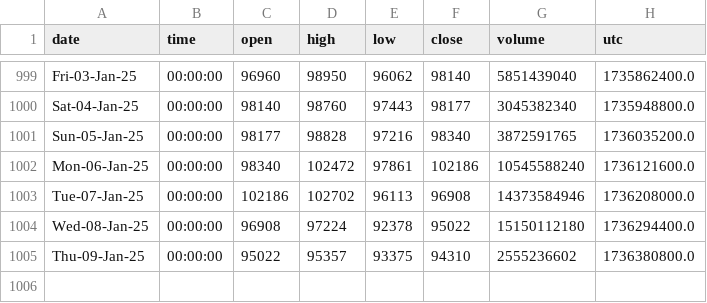
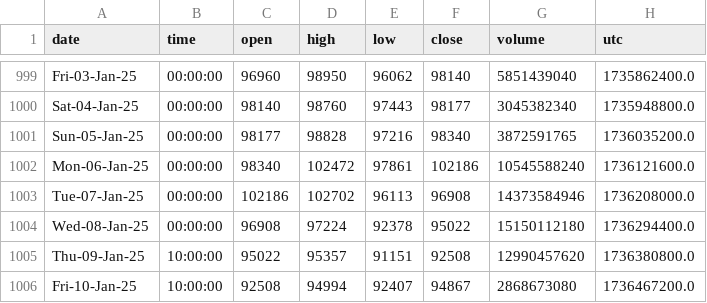
Before and after one commit to Mokoto-K/une-ai-competition, a CSV file: BTCUSDT_D_Data.csv, drawn as a sheet; only a part is shown, gaps mark what is left out.

```diff
--- a/BTCUSDT_D_Data.csv
+++ b/BTCUSDT_D_Data.csv
@@ -1004,2 +1004,3 @@ Tue-07-Jan-25,00:00:00,102186,102702,96113,96908,14373584946,1736208000.0
 Wed-08-Jan-25,00:00:00,96908,97224,92378,95022,15150112180,1736294400.0
-Thu-09-Jan-25,00:00:00,95022,95357,93375,94310,2555236602,1736380800.0
+Thu-09-Jan-25,10:00:00,95022,95357,91151,92508,12990457620,1736380800.0
+Fri-10-Jan-25,10:00:00,92508,94994,92407,94867,2868673080,1736467200.0
```
Also changed, not shown: 9 other files.
